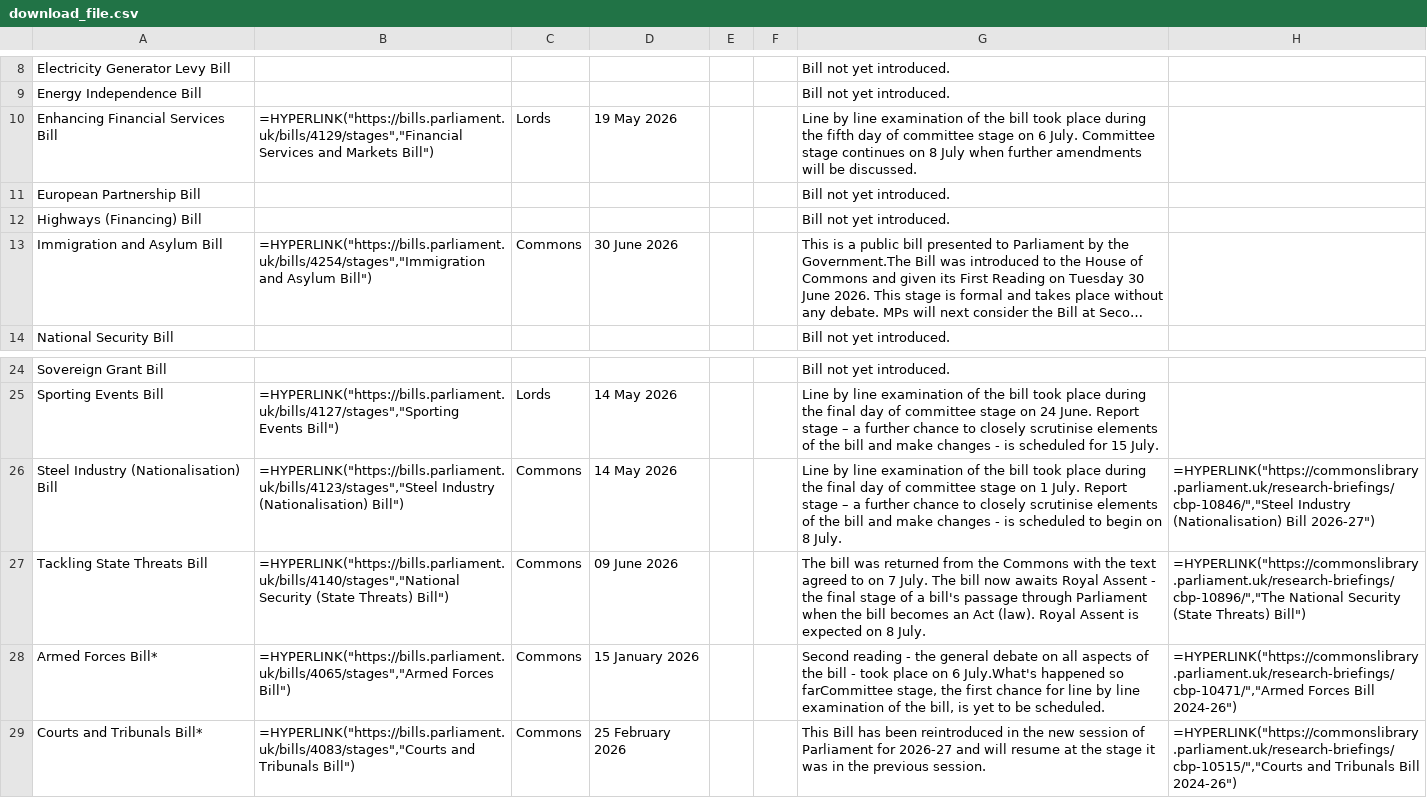
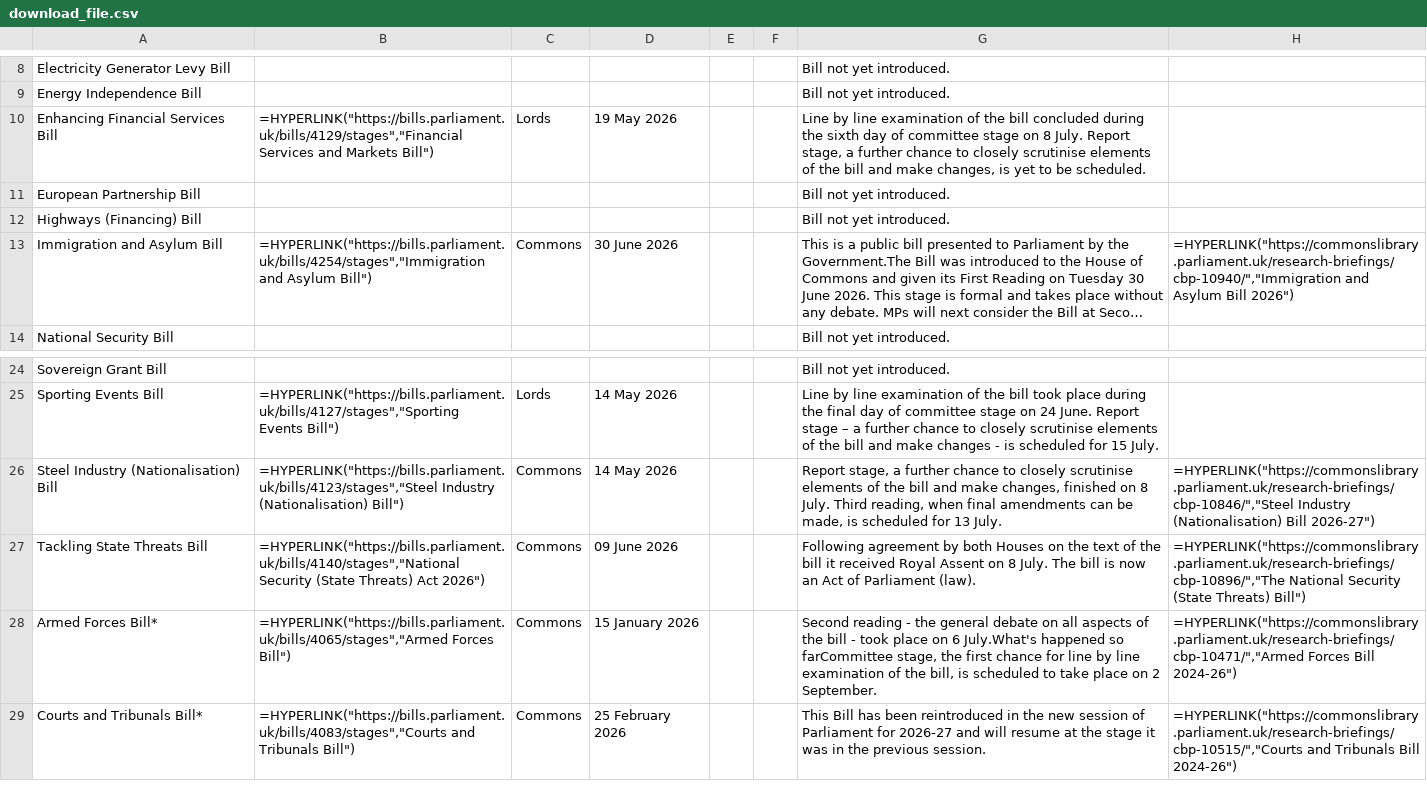
Before and after one commit to leahyc-parliament/kings_speech_bills, a CSV file: app_data/download_file.csv, drawn as a sheet; only a part is shown, gaps mark what is left out; long unchanged cells end in …; the diff names each change by its address in the sheet, - before the commit and + after, or states it on an @@ line.

```diff
--- a/app_data/download_file.csv
+++ b/app_data/download_file.csv
-G10: …the bill took place during the fifth day of committee stage on 6 July. Committee stage continues on 8 July when further amendments will be discussed.
+G10: …the bill concluded during the sixth day of committee stage on 8 July. Report stage, a further chance to closely scrutinise elements of the bill and make changes, is yet to be scheduled.
-H13: (empty)
+H13: =HYPERLINK("https://commonslibrary.parliament.uk/research-briefings/cbp-10940/","Immigration and Asylum Bill 2026")
-G26: Line by line examination of the bill took place during the final day of committee stage on 1 July. Report stage – a further chance to closely scrutinise elements of the bill and make changes - is scheduled to begin on 8 July.
+G26: Report stage, a further chance to closely scrutinise elements of the bill and make changes, finished on 8 July. Third reading, when final amendments can be made, is scheduled for 13 July.
-B27: …(State Threats) Bill")
+B27: …(State Threats) Act 2026")
-G27: The bill was returned from the Commons with the text agreed to on 7 July. The bill now awaits Royal Assent - the final stage of a bill's passage through Parliament when the bill becomes an Act (law). Royal Assent is expected on 8 July.
+G27: Following agreement by both Houses on the text of the bill it received Royal Assent on 8 July. The bill is now an Act of Parliament (law).
-G28: …bill, is yet to be scheduled.
+G28: …bill, is scheduled to take place on 2 September.
```
Also changed, not shown: app_data/main_table.csv, app_data/news.csv.
